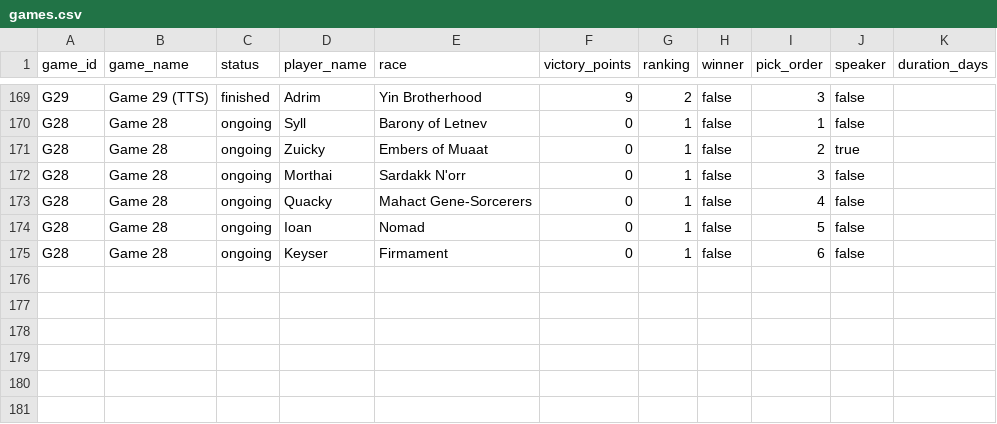
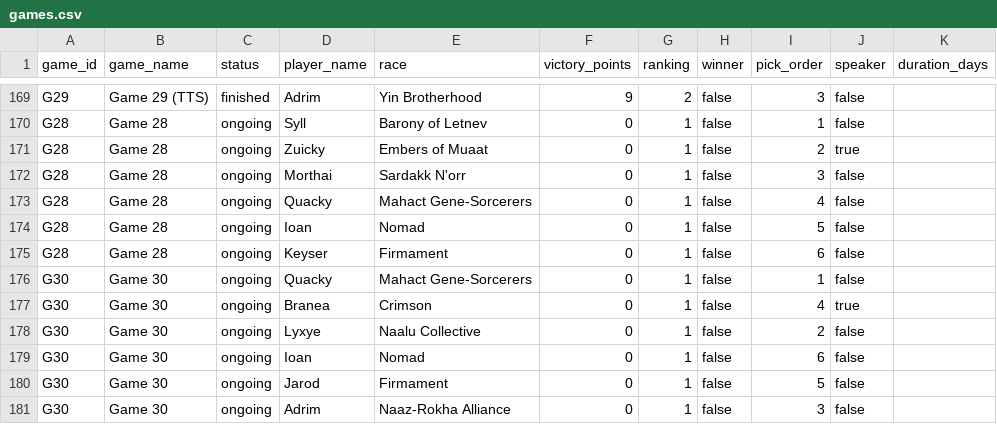
Before and after one commit to hansagif/ti4-reporter, a CSV file: data/games.csv, drawn as a sheet; only a part is shown, gaps mark what is left out; the diff names each change by its address in the sheet, - before the commit and + after, or states it on an @@ line.

Commit message:
Start Game 30

```diff
--- a/data/games.csv
+++ b/data/games.csv
+row 176: G30 | Game 30 | ongoing | Quacky | Mahact Gene-Sorcerers | 0 | 1 | false | 1 | false
+row 177: G30 | Game 30 | ongoing | Branea | Crimson | 0 | 1 | false | 4 | true
+row 178: G30 | Game 30 | ongoing | Lyxye | Naalu Collective | 0 | 1 | false | 2 | false
+row 179: G30 | Game 30 | ongoing | Ioan | Nomad | 0 | 1 | false | 6 | false
+row 180: G30 | Game 30 | ongoing | Jarod | Firmament | 0 | 1 | false | 5 | false
+row 181: G30 | Game 30 | ongoing | Adrim | Naaz-Rokha Alliance | 0 | 1 | false | 3 | false
```
